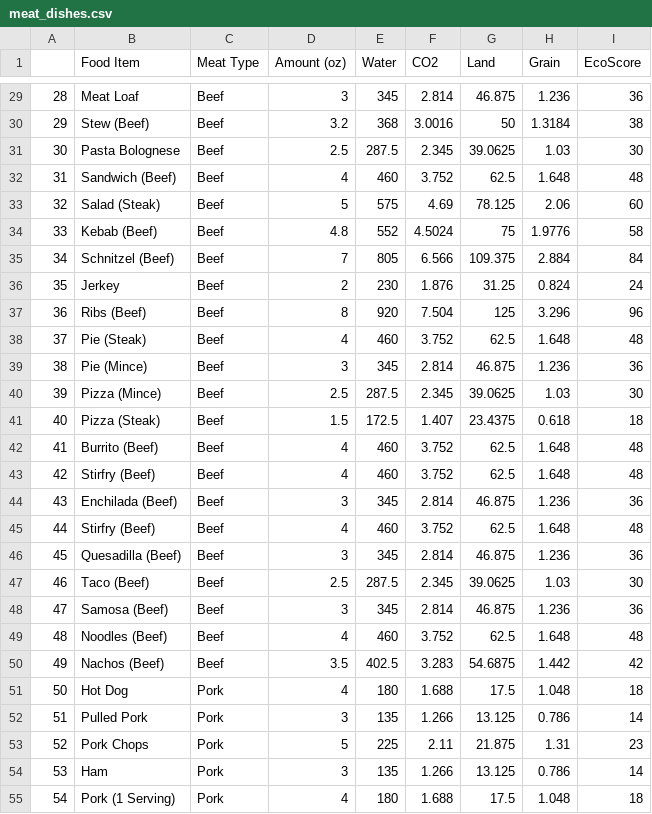
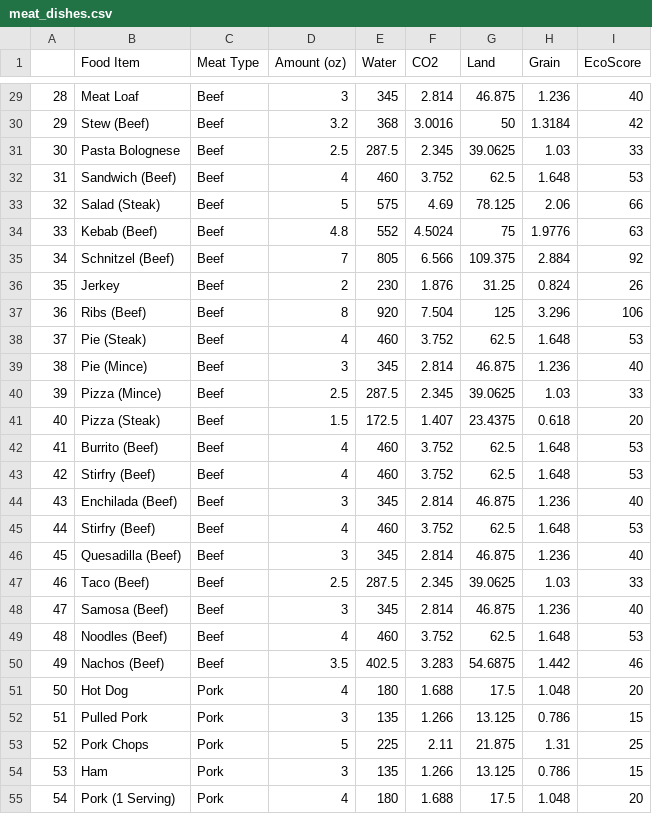
Before and after one commit to babushkala/Holy-Cow, a CSV file: data/meat_dishes.csv, drawn as a sheet; only a part is shown, gaps mark what is left out; the diff covers the shown part only.

```diff
--- a/data/meat_dishes.csv
+++ b/data/meat_dishes.csv
@@ -29,27 +29,27 @@
-"28","Meat Loaf","Beef",3,345,2.814,46.875,1.236,36
-"29","Stew (Beef)","Beef",3.2,368,3.0016,50,1.3184,38
-"30","Pasta Bolognese","Beef",2.5,287.5,2.345,39.0625,1.03,30
-"31","Sandwich (Beef)","Beef",4,460,3.752,62.5,1.648,48
-"32","Salad (Steak)","Beef",5,575,4.69,78.125,2.06,60
-"33","Kebab (Beef)","Beef",4.8,552,4.5024,75,1.9776,58
-"34","Schnitzel (Beef)","Beef",7,805,6.566,109.375,2.884,84
-"35","Jerkey","Beef",2,230,1.876,31.25,0.824,24
-"36","Ribs (Beef)","Beef",8,920,7.504,125,3.296,96
-"37","Pie (Steak)","Beef",4,460,3.752,62.5,1.648,48
-"38","Pie (Mince)","Beef",3,345,2.814,46.875,1.236,36
-"39","Pizza (Mince)","Beef",2.5,287.5,2.345,39.0625,1.03,30
-"40","Pizza (Steak)","Beef",1.5,172.5,1.407,23.4375,0.618,18
-"41","Burrito (Beef)","Beef",4,460,3.752,62.5,1.648,48
-"42","Stirfry (Beef)","Beef",4,460,3.752,62.5,1.648,48
-"43","Enchilada (Beef)","Beef",3,345,2.814,46.875,1.236,36
-"44","Stirfry (Beef)","Beef",4,460,3.752,62.5,1.648,48
-"45","Quesadilla (Beef)","Beef",3,345,2.814,46.875,1.236,36
-"46","Taco (Beef)","Beef",2.5,287.5,2.345,39.0625,1.03,30
-"47","Samosa (Beef)","Beef",3,345,2.814,46.875,1.236,36
-"48","Noodles (Beef)","Beef",4,460,3.752,62.5,1.648,48
-"49","Nachos (Beef)","Beef",3.5,402.5,3.283,54.6875,1.442,42
-"50","Hot Dog","Pork",4,180,1.688,17.5,1.048,18
-"51","Pulled Pork","Pork",3,135,1.266,13.125,0.786,14
-"52","Pork Chops","Pork",5,225,2.11,21.875,1.31,23
-"53","Ham","Pork",3,135,1.266,13.125,0.786,14
-"54","Pork (1 Serving)","Pork",4,180,1.688,17.5,1.048,18
+"28","Meat Loaf","Beef",3,345,2.814,46.875,1.236,40
+"29","Stew (Beef)","Beef",3.2,368,3.0016,50,1.3184,42
+"30","Pasta Bolognese","Beef",2.5,287.5,2.345,39.0625,1.03,33
+"31","Sandwich (Beef)","Beef",4,460,3.752,62.5,1.648,53
+"32","Salad (Steak)","Beef",5,575,4.69,78.125,2.06,66
+"33","Kebab (Beef)","Beef",4.8,552,4.5024,75,1.9776,63
+"34","Schnitzel (Beef)","Beef",7,805,6.566,109.375,2.884,92
+"35","Jerkey","Beef",2,230,1.876,31.25,0.824,26
+"36","Ribs (Beef)","Beef",8,920,7.504,125,3.296,106
+"37","Pie (Steak)","Beef",4,460,3.752,62.5,1.648,53
+"38","Pie (Mince)","Beef",3,345,2.814,46.875,1.236,40
+"39","Pizza (Mince)","Beef",2.5,287.5,2.345,39.0625,1.03,33
+"40","Pizza (Steak)","Beef",1.5,172.5,1.407,23.4375,0.618,20
+"41","Burrito (Beef)","Beef",4,460,3.752,62.5,1.648,53
+"42","Stirfry (Beef)","Beef",4,460,3.752,62.5,1.648,53
+"43","Enchilada (Beef)","Beef",3,345,2.814,46.875,1.236,40
+"44","Stirfry (Beef)","Beef",4,460,3.752,62.5,1.648,53
+"45","Quesadilla (Beef)","Beef",3,345,2.814,46.875,1.236,40
+"46","Taco (Beef)","Beef",2.5,287.5,2.345,39.0625,1.03,33
+"47","Samosa (Beef)","Beef",3,345,2.814,46.875,1.236,40
+"48","Noodles (Beef)","Beef",4,460,3.752,62.5,1.648,53
+"49","Nachos (Beef)","Beef",3.5,402.5,3.283,54.6875,1.442,46
+"50","Hot Dog","Pork",4,180,1.688,17.5,1.048,20
+"51","Pulled Pork","Pork",3,135,1.266,13.125,0.786,15
+"52","Pork Chops","Pork",5,225,2.11,21.875,1.31,25
+"53","Ham","Pork",3,135,1.266,13.125,0.786,15
+"54","Pork (1 Serving)","Pork",4,180,1.688,17.5,1.048,20
```
Also changed, not shown: 47 edited cells elsewhere in this file, 4 other files.
